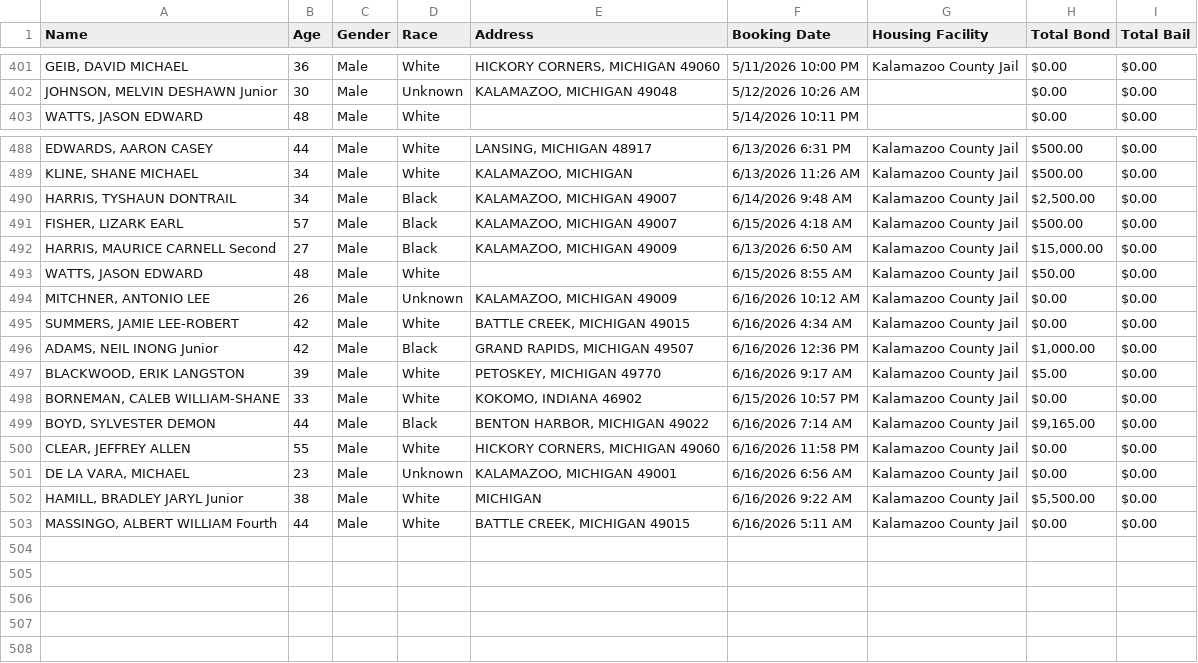
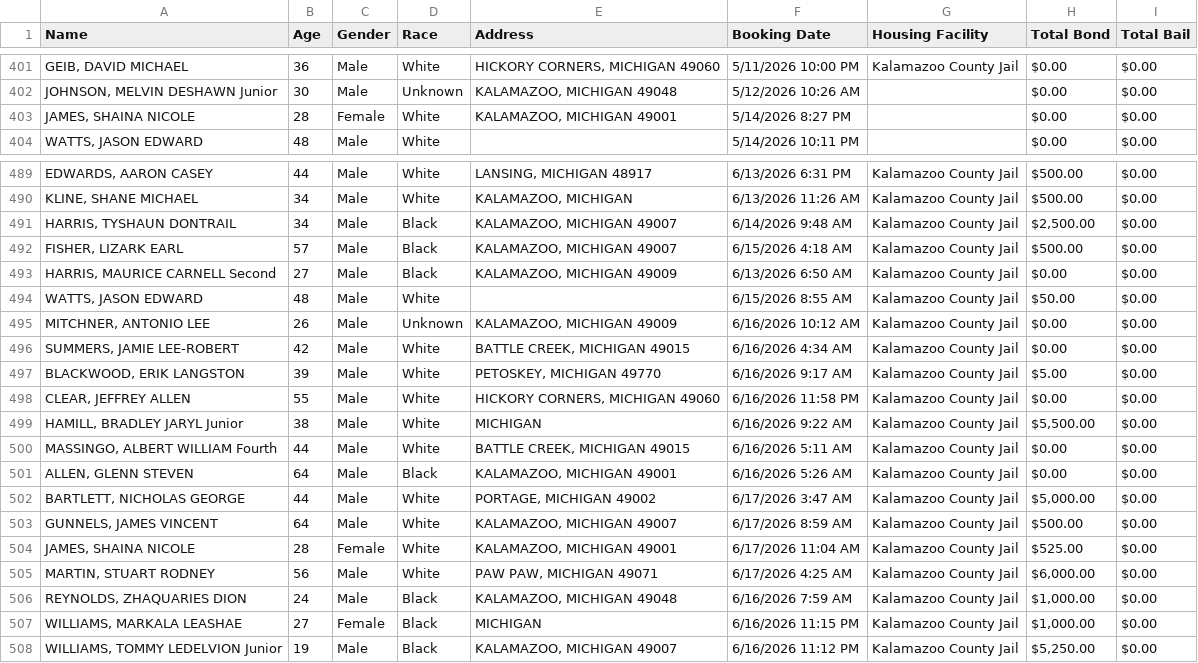
Before and after one commit to kalebwolfgang/kalamazoo-jail-scraper, a CSV file: current_inmates.csv, drawn as a sheet; only a part is shown, gaps mark what is left out.

```diff
--- a/current_inmates.csv
+++ b/current_inmates.csv
@@ -402,2 +402,3 @@ Name,Age,Gender,Race,Address,Booking Date,Housing Facility,Total Bond,Total Bail
 "JOHNSON, MELVIN DESHAWN Junior",30,Male,Unknown,"KALAMAZOO, MICHIGAN 49048",5/12/2026 10:26 AM,,$0.00,$0.00
+"JAMES, SHAINA NICOLE",28,Female,White,"KALAMAZOO, MICHIGAN 49001",5/14/2026 8:27 PM,,$0.00,$0.00
 "WATTS, JASON EDWARD",48,Male,White,,5/14/2026 10:11 PM,,$0.00,$0.00
@@ -491,3 +492,3 @@ Name,Age,Gender,Race,Address,Booking Date,Housing Facility,Total Bond,Total Bail
 "FISHER, LIZARK EARL",57,Male,Black,"KALAMAZOO, MICHIGAN 49007",6/15/2026 4:18 AM,Kalamazoo County Jail,$500.00,$0.00
-"HARRIS, MAURICE CARNELL Second",27,Male,Black,"KALAMAZOO, MICHIGAN 49009",6/13/2026 6:50 AM,Kalamazoo County Jail,"$15,000.00",$0.00
+"HARRIS, MAURICE CARNELL Second",27,Male,Black,"KALAMAZOO, MICHIGAN 49009",6/13/2026 6:50 AM,Kalamazoo County Jail,$0.00,$0.00
 "WATTS, JASON EDWARD",48,Male,White,,6/15/2026 8:55 AM,Kalamazoo County Jail,$50.00,$0.00
@@ -495,9 +496,13 @@ Name,Age,Gender,Race,Address,Booking Date,Housing Facility,Total Bond,Total Bail
 "SUMMERS, JAMIE LEE-ROBERT",42,Male,White,"BATTLE CREEK, MICHIGAN 49015",6/16/2026 4:34 AM,Kalamazoo County Jail,$0.00,$0.00
-"ADAMS, NEIL INONG Junior",42,Male,Black,"GRAND RAPIDS, MICHIGAN 49507",6/16/2026 12:36 PM,Kalamazoo County Jail,"$1,000.00",$0.00
 "BLACKWOOD, ERIK LANGSTON",39,Male,White,"PETOSKEY, MICHIGAN 49770",6/16/2026 9:17 AM,Kalamazoo County Jail,$5.00,$0.00
-"BORNEMAN, CALEB WILLIAM-SHANE",33,Male,White,"KOKOMO, INDIANA 46902",6/15/2026 10:57 PM,Kalamazoo County Jail,$0.00,$0.00
-"BOYD, SYLVESTER DEMON",44,Male,Black,"BENTON HARBOR, MICHIGAN 49022",6/16/2026 7:14 AM,Kalamazoo County Jail,"$9,165.00",$0.00
 "CLEAR, JEFFREY ALLEN",55,Male,White,"HICKORY CORNERS, MICHIGAN 49060",6/16/2026 11:58 PM,Kalamazoo County Jail,$0.00,$0.00
-"DE LA VARA, MICHAEL",23,Male,Unknown,"KALAMAZOO, MICHIGAN 49001",6/16/2026 6:56 AM,Kalamazoo County Jail,$0.00,$0.00
 "HAMILL, BRADLEY JARYL Junior",38,Male,White,MICHIGAN,6/16/2026 9:22 AM,Kalamazoo County Jail,"$5,500.00",$0.00
 "MASSINGO, ALBERT WILLIAM Fourth",44,Male,White,"BATTLE CREEK, MICHIGAN 49015",6/16/2026 5:11 AM,Kalamazoo County Jail,$0.00,$0.00
+"ALLEN, GLENN STEVEN",64,Male,Black,"KALAMAZOO, MICHIGAN 49001",6/16/2026 5:26 AM,Kalamazoo County Jail,$0.00,$0.00
+"BARTLETT, NICHOLAS GEORGE",44,Male,White,"PORTAGE, MICHIGAN 49002",6/17/2026 3:47 AM,Kalamazoo County Jail,"$5,000.00",$0.00
+"GUNNELS, JAMES VINCENT",64,Male,White,"KALAMAZOO, MICHIGAN 49007",6/17/2026 8:59 AM,Kalamazoo County Jail,$500.00,$0.00
+"JAMES, SHAINA NICOLE",28,Female,White,"KALAMAZOO, MICHIGAN 49001",6/17/2026 11:04 AM,Kalamazoo County Jail,$525.00,$0.00
+"MARTIN, STUART RODNEY",56,Male,White,"PAW PAW, MICHIGAN 49071",6/17/2026 4:25 AM,Kalamazoo County Jail,"$6,000.00",$0.00
+"REYNOLDS, ZHAQUARIES DION",24,Male,Black,"KALAMAZOO, MICHIGAN 49048",6/16/2026 7:59 AM,Kalamazoo County Jail,"$1,000.00",$0.00
+"WILLIAMS, MARKALA LEASHAE",27,Female,Black,MICHIGAN,6/16/2026 11:15 PM,Kalamazoo County Jail,"$1,000.00",$0.00
+"WILLIAMS, TOMMY LEDELVION Junior",19,Male,Black,"KALAMAZOO, MICHIGAN 49007",6/16/2026 11:12 PM,Kalamazoo County Jail,"$5,250.00",$0.00
```
Also changed, not shown: all_historical_people.csv, daily_demographics.csv, 1 other file.
